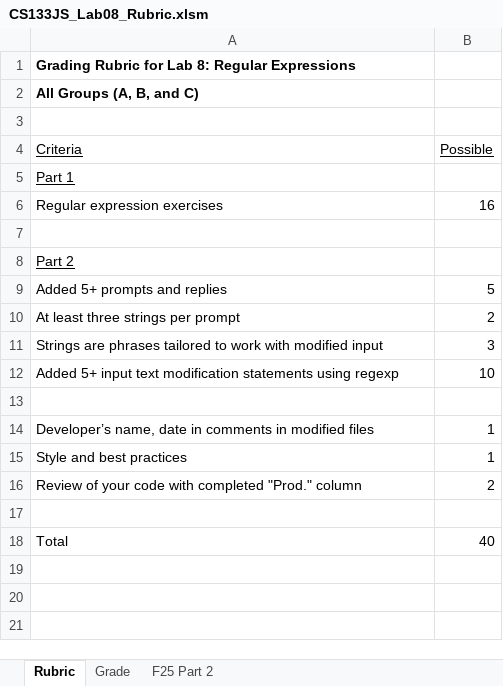
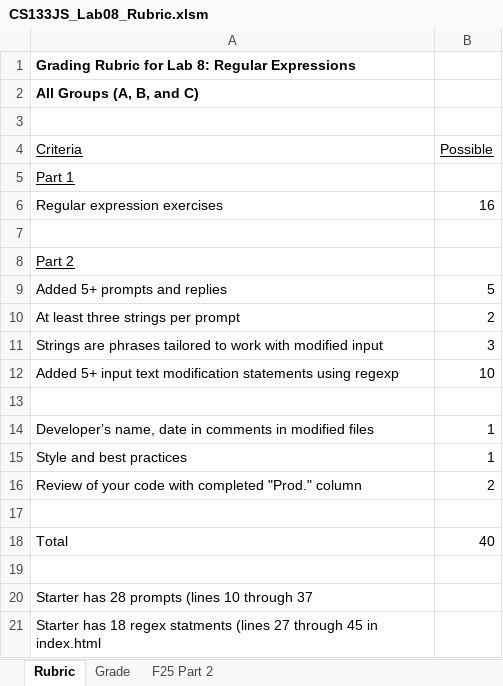
Before and after one commit to LCC-CIT/CS133JS-CourseMaterials, an Excel workbook: Labs/Lab08/CS133JS_Lab08_Rubric.xlsm, sheet Rubric, drawn as a sheet; values as stored, in another font and other column widths than the file's, no borders; the diff names each change by its address in the sheet, - before the commit and + after, or states it on an @@ line.

```diff
--- a/Labs/Lab08/CS133JS_Lab08_Rubric.xlsm (sheet Rubric)
+++ b/Labs/Lab08/CS133JS_Lab08_Rubric.xlsm (sheet Rubric)
+row 19: (empty)
+row 20: Starter has 28 prompts (lines 10 through 37
+row 21: Starter has 18 regex statments (lines 27 through 45 in index.html
```
Also changed, not shown: charts or pictures, Labs/Lab05/CS133JS_Lab05_Rubric.xlsx, 1 other file.
